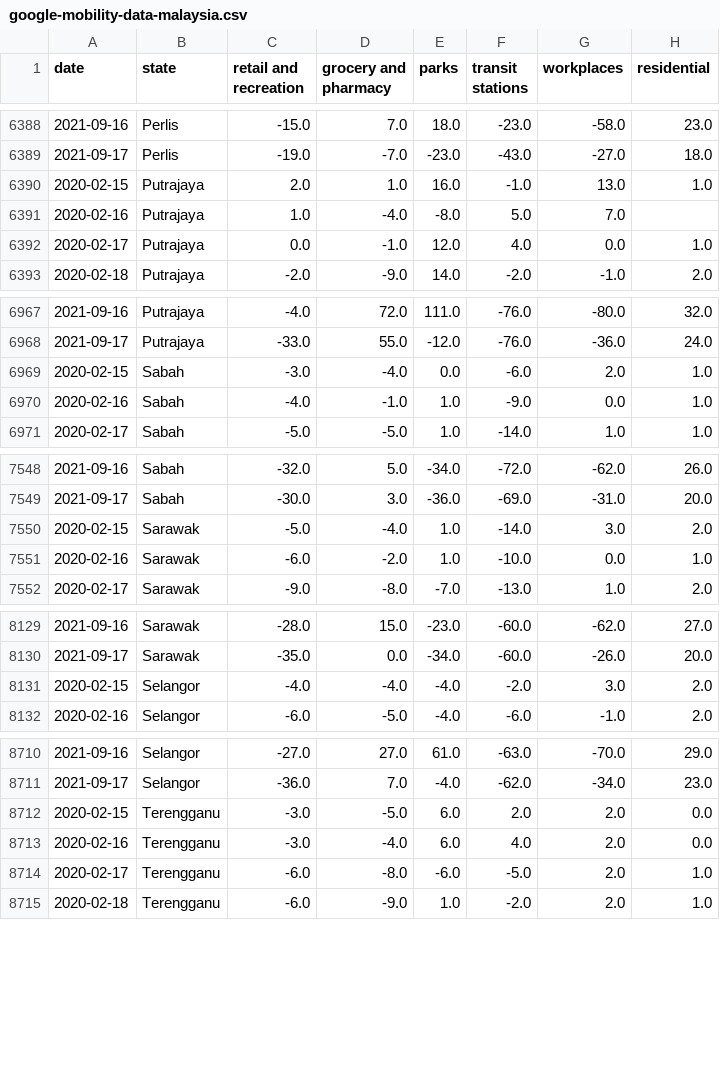
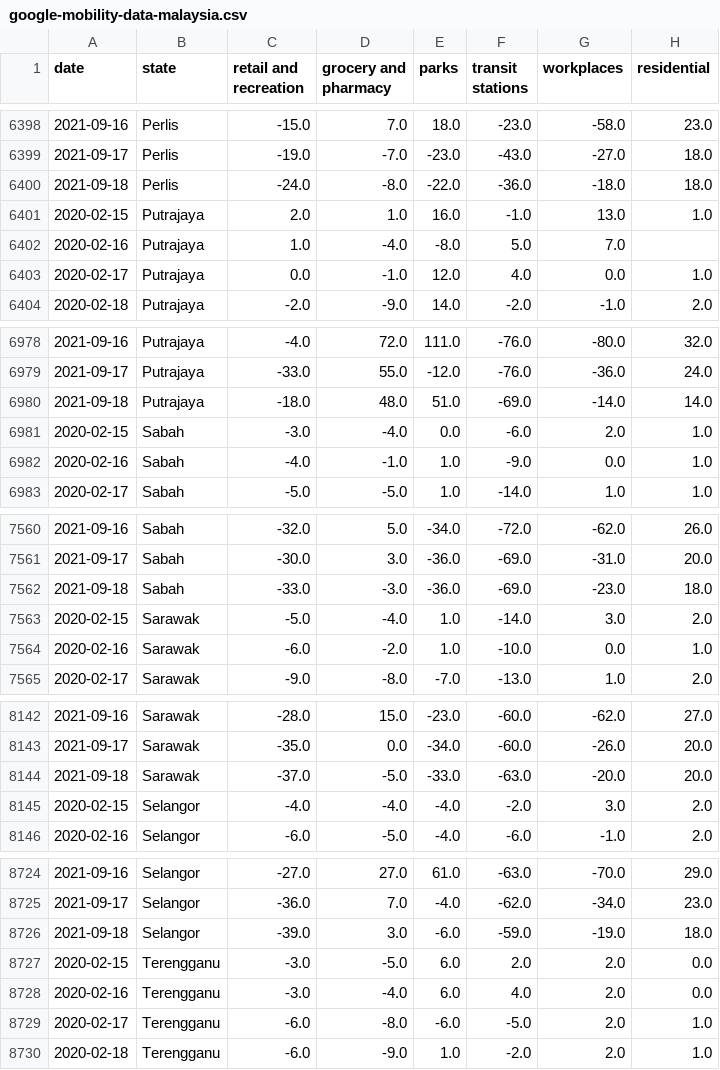
Before and after one commit to DicksonC96/Covid-Mobility-Malaysia, a CSV file: data/google-mobility-data-malaysia.csv, drawn as a sheet; only a part is shown, gaps mark what is left out; the diff covers the shown part only.

```diff
--- a/data/google-mobility-data-malaysia.csv
+++ b/data/google-mobility-data-malaysia.csv
@@ -6389,2 +6399,3 @@ date,state,retail and recreation,grocery and pharmacy,parks,transit stations,wor
 2021-09-17,Perlis,-19.0,-7.0,-23.0,-43.0,-27.0,18.0
+2021-09-18,Perlis,-24.0,-8.0,-22.0,-36.0,-18.0,18.0
 2020-02-15,Putrajaya,2.0,1.0,16.0,-1.0,13.0,1.0
@@ -6968,2 +6979,3 @@ date,state,retail and recreation,grocery and pharmacy,parks,transit stations,wor
 2021-09-17,Putrajaya,-33.0,55.0,-12.0,-76.0,-36.0,24.0
+2021-09-18,Putrajaya,-18.0,48.0,51.0,-69.0,-14.0,14.0
 2020-02-15,Sabah,-3.0,-4.0,0.0,-6.0,2.0,1.0
@@ -7549,2 +7561,3 @@ date,state,retail and recreation,grocery and pharmacy,parks,transit stations,wor
 2021-09-17,Sabah,-30.0,3.0,-36.0,-69.0,-31.0,20.0
+2021-09-18,Sabah,-33.0,-3.0,-36.0,-69.0,-23.0,18.0
 2020-02-15,Sarawak,-5.0,-4.0,1.0,-14.0,3.0,2.0
@@ -8130,2 +8143,3 @@ date,state,retail and recreation,grocery and pharmacy,parks,transit stations,wor
 2021-09-17,Sarawak,-35.0,0.0,-34.0,-60.0,-26.0,20.0
+2021-09-18,Sarawak,-37.0,-5.0,-33.0,-63.0,-20.0,20.0
 2020-02-15,Selangor,-4.0,-4.0,-4.0,-2.0,3.0,2.0
@@ -8711,2 +8725,3 @@ date,state,retail and recreation,grocery and pharmacy,parks,transit stations,wor
 2021-09-17,Selangor,-36.0,7.0,-4.0,-62.0,-34.0,23.0
+2021-09-18,Selangor,-39.0,3.0,-6.0,-59.0,-19.0,18.0
 2020-02-15,Terengganu,-3.0,-5.0,6.0,2.0,2.0,0.0
```
Also changed, not shown: 11 added rows elsewhere in this file.
